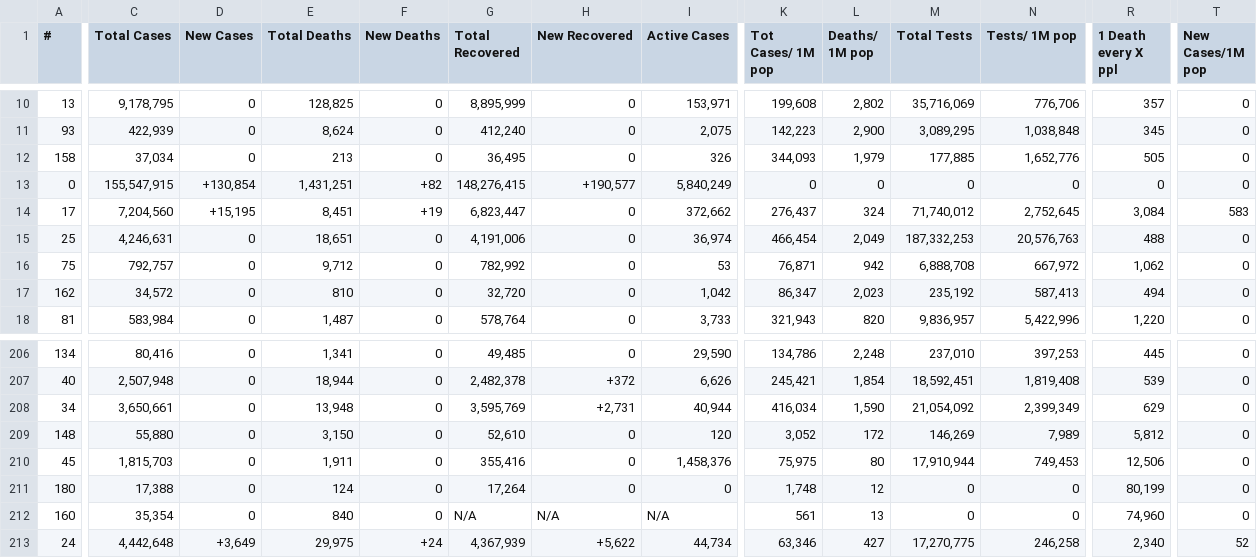
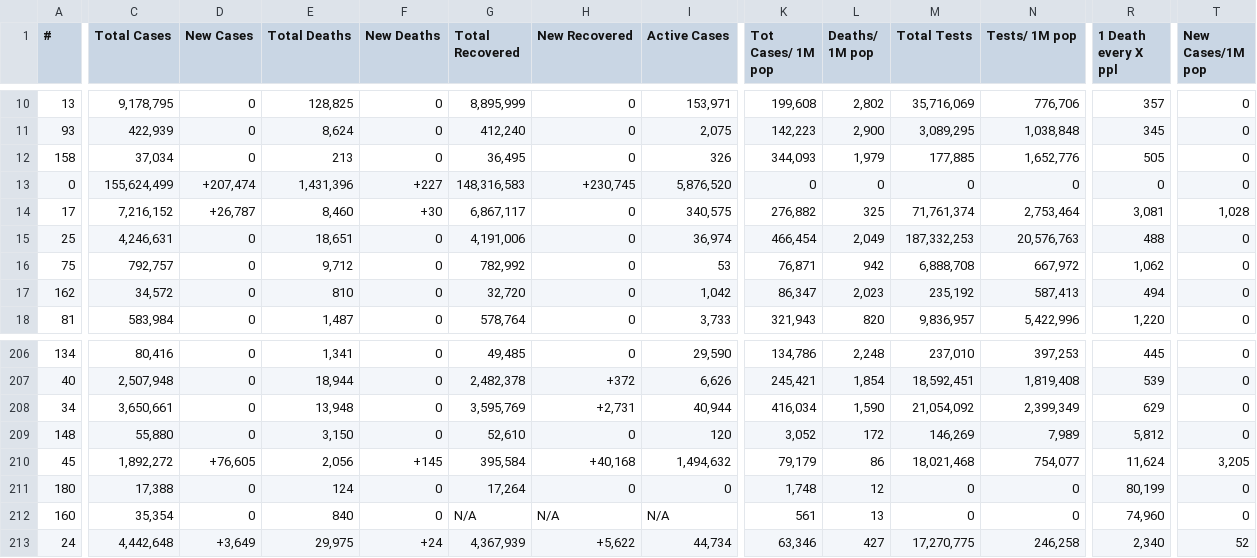
Before and after one commit to Leif753/Corona, a CSV file: cases.csv, drawn as a sheet; only a part is shown, gaps mark what is left out; the diff covers the shown part only; the diff names each change by its address in the sheet, - before the commit and + after, or states it on an @@ line.

```diff
--- a/cases.csv
+++ b/cases.csv
-C13 (Total Cases): 155,547,915
+C13 (Total Cases): 155,624,499
-D13 (New Cases): +130,854
+D13 (New Cases): +207,474
-E13 (Total Deaths): 1,431,251
+E13 (Total Deaths): 1,431,396
-F13 (New Deaths): +82
+F13 (New Deaths): +227
-G13 (Total Recovered): 148,276,415
+G13 (Total Recovered): 148,316,583
-H13 (New Recovered): +190,577
+H13 (New Recovered): +230,745
-I13 (Active Cases): 5,840,249
+I13 (Active Cases): 5,876,520
-C14 (Total Cases): 7,204,560
+C14 (Total Cases): 7,216,152
-D14 (New Cases): +15,195
+D14 (New Cases): +26,787
-E14 (Total Deaths): 8,451
+E14 (Total Deaths): 8,460
-F14 (New Deaths): +19
+F14 (New Deaths): +30
-G14 (Total Recovered): 6,823,447
+G14 (Total Recovered): 6,867,117
-I14 (Active Cases): 372,662
+I14 (Active Cases): 340,575
-K14 (Tot Cases/ 1M pop): 276,437
+K14 (Tot Cases/ 1M pop): 276,882
-L14 (Deaths/ 1M pop): 324
+L14 (Deaths/ 1M pop): 325
-M14 (Total Tests): 71,740,012
+M14 (Total Tests): 71,761,374
-N14 (Tests/ 1M pop): 2,752,645
+N14 (Tests/ 1M pop): 2,753,464
-R14 (1 Death every X ppl): 3,084
+R14 (1 Death every X ppl): 3,081
-T14 (New Cases/1M pop): 583
+T14 (New Cases/1M pop): 1,028
-C210 (Total Cases): 1,815,703
+C210 (Total Cases): 1,892,272
-D210 (New Cases): 0
+D210 (New Cases): +76,605
-E210 (Total Deaths): 1,911
+E210 (Total Deaths): 2,056
-F210 (New Deaths): 0
+F210 (New Deaths): +145
-G210 (Total Recovered): 355,416
+G210 (Total Recovered): 395,584
-H210 (New Recovered): 0
+H210 (New Recovered): +40,168
-I210 (Active Cases): 1,458,376
+I210 (Active Cases): 1,494,632
-K210 (Tot Cases/ 1M pop): 75,975
+K210 (Tot Cases/ 1M pop): 79,179
-L210 (Deaths/ 1M pop): 80
+L210 (Deaths/ 1M pop): 86
-M210 (Total Tests): 17,910,944
+M210 (Total Tests): 18,021,468
-N210 (Tests/ 1M pop): 749,453
+N210 (Tests/ 1M pop): 754,077
-R210 (1 Death every X ppl): 12,506
+R210 (1 Death every X ppl): 11,624
-T210 (New Cases/1M pop): 0
+T210 (New Cases/1M pop): 3,205
```
Also changed, not shown: 43 edited cells elsewhere in this file, 1 other file.
